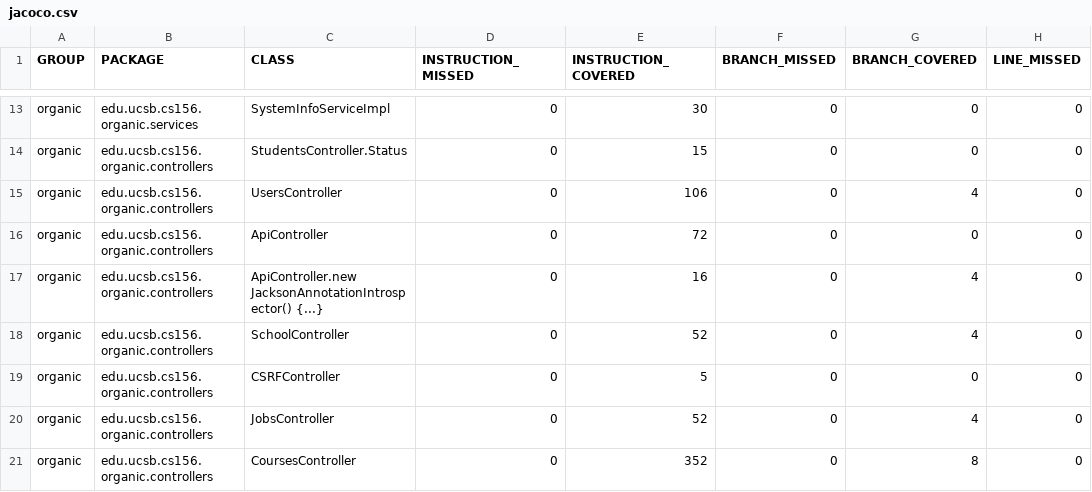
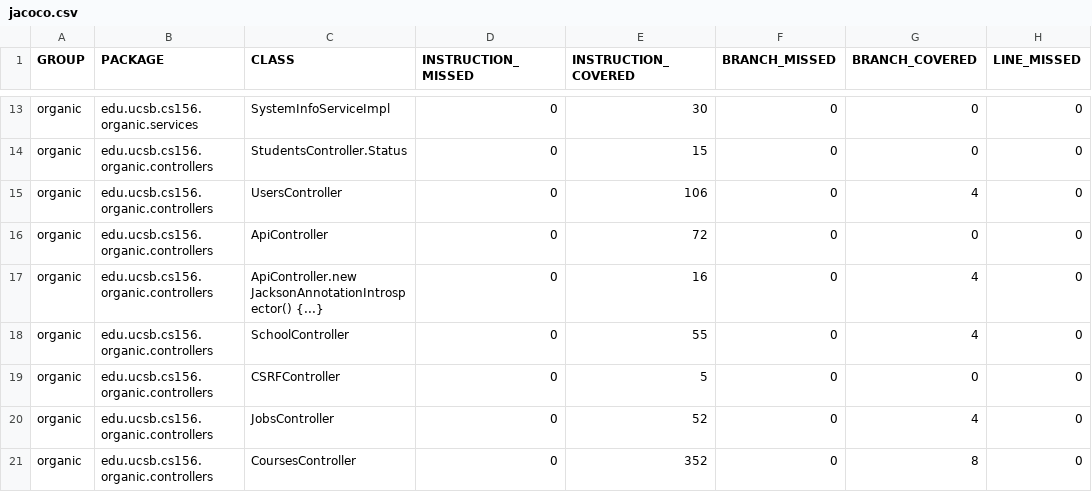
Before and after one commit to ucsb-cs156-w24/proj-organic-w24-6pm-1, a CSV file: prs/61/jacoco/jacoco.csv, drawn as a sheet; only a part is shown, gaps mark what is left out; the diff names each change by its address in the sheet, - before the commit and + after, or states it on an @@ line.

```diff
--- a/prs/61/jacoco/jacoco.csv
+++ b/prs/61/jacoco/jacoco.csv
-E18 (INSTRUCTION_COVERED): 52
+E18 (INSTRUCTION_COVERED): 55
```
Also changed, not shown: 7 other files.
